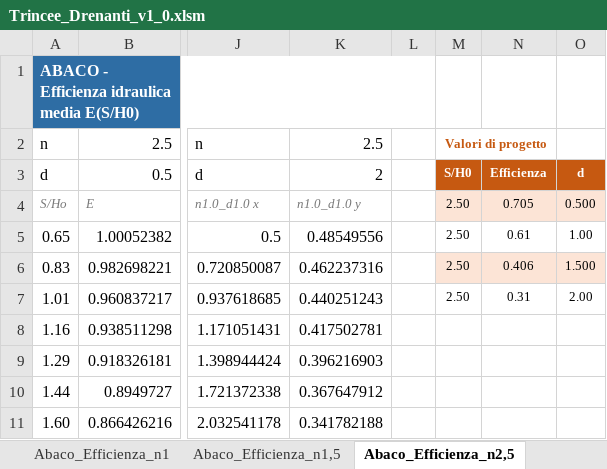
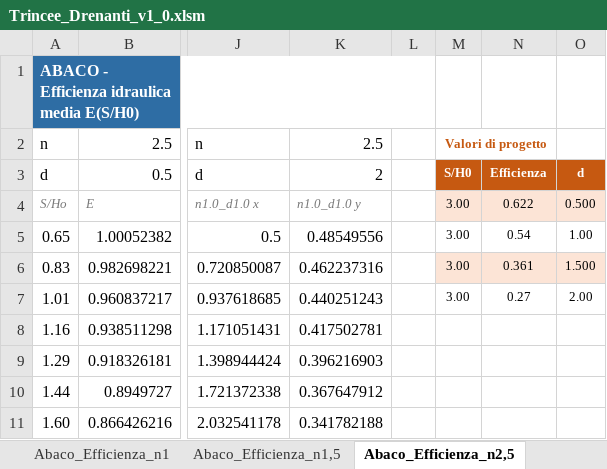
Before and after one commit to FraJoMen/franciscojmendez_Risorse, an Excel workbook: articolo_06_trincee-drenanti-foglio/Trincee_Drenanti_v1_0.xlsm, sheet Abaco_Efficienza_n2,5, drawn as a sheet; only a part is shown, gaps mark what is left out; values as stored, in another font and other column widths than the file's, no borders; charts and pictures not drawn; the diff names each change by its address in the sheet, - before the commit and + after, or states it on an @@ line.

Commit message:
libreria_trincee-fixAbacoTempi

```diff
--- a/articolo_06_trincee-drenanti-foglio/Trincee_Drenanti_v1_0.xlsm (sheet Abaco_Efficienza_n2,5)
+++ b/articolo_06_trincee-drenanti-foglio/Trincee_Drenanti_v1_0.xlsm (sheet Abaco_Efficienza_n2,5)
-M4:M7: 2.50
+M4:M7: 3.00
-N4: 0.705
+N4: 0.622
-N5: 0.61
+N5: 0.54
-N6: 0.406
+N6: 0.361
-N7: 0.31
+N7: 0.27
```
Also changed, not shown: sheet ANALISI, sheet DATI_INPUT, sheet Abaco_Tempi_T50-n2,5, sheet Abaco_Tempi_T90-n2,5, sheet Abaco_Efficienza_n4, sheet Abaco_Efficienza_n1,5, 4 more sheets, charts or pictures, 11 other files.
